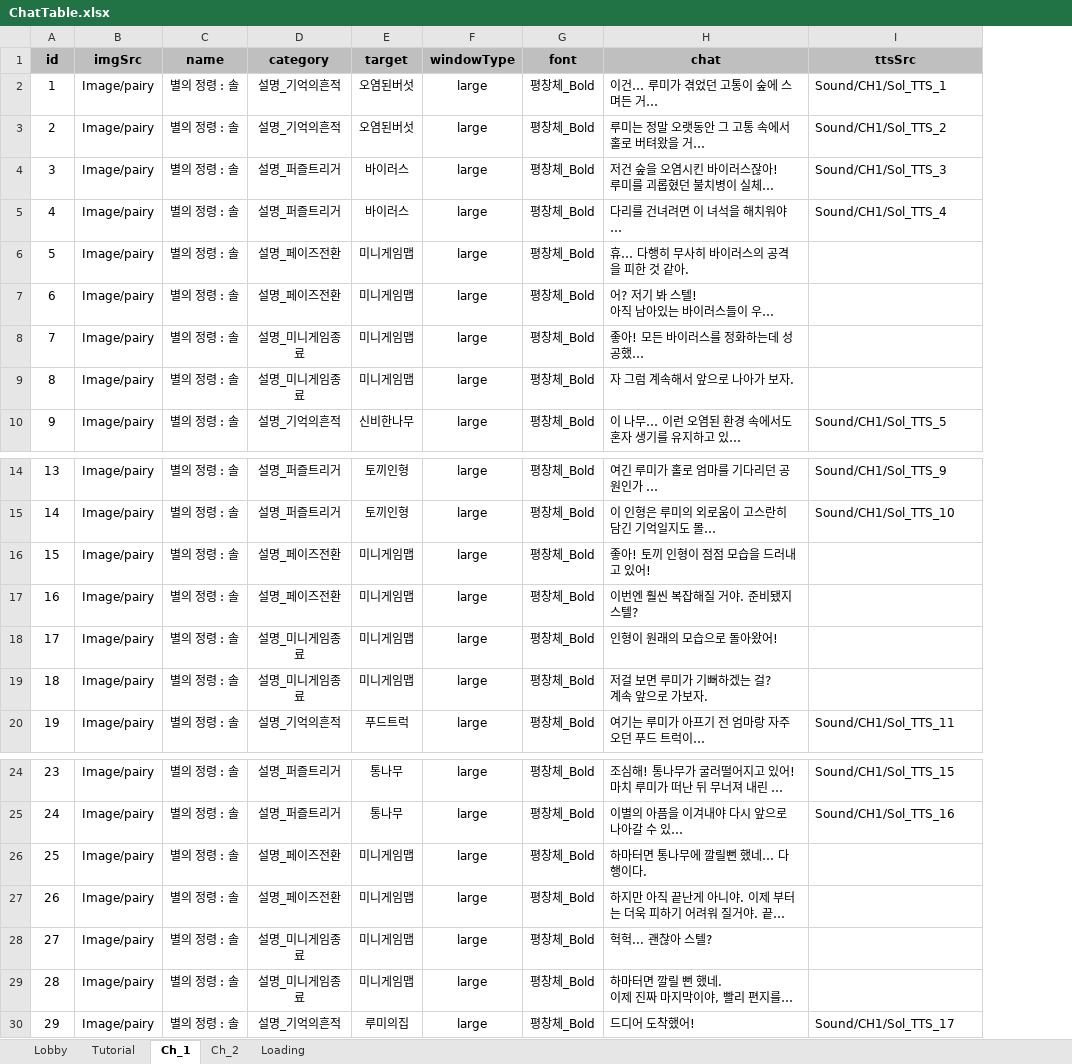
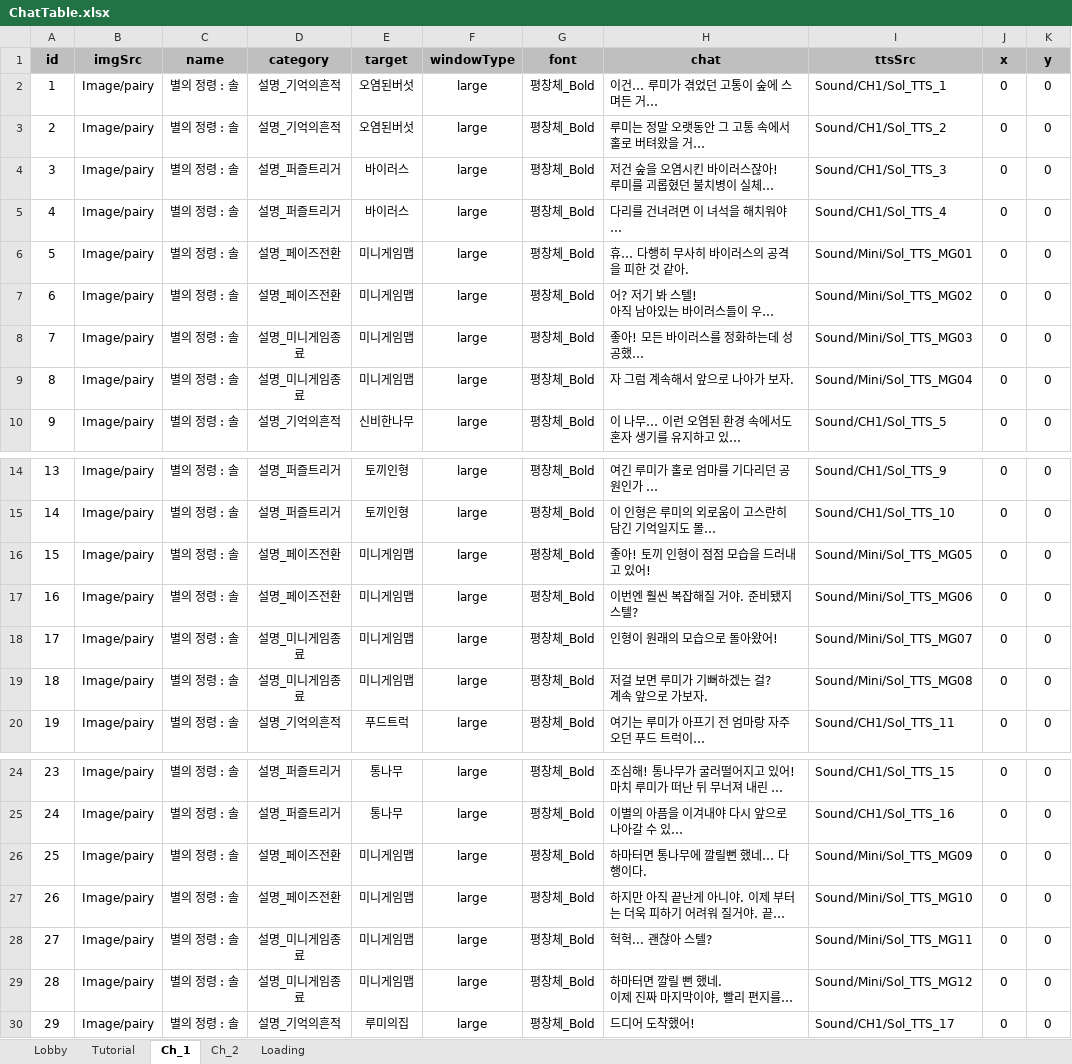
Before and after one commit to cksuwjr/StarLight, an Excel workbook: Assets/04ExcelData/ChatTable.xlsx, sheet Ch_1, drawn as a sheet; only a part is shown, gaps mark what is left out; long unchanged cells end in …; values as stored, in another font and other column widths than the file's, no borders; the diff names each change by its address in the sheet, - before the commit and + after, or states it on an @@ line.

```diff
--- a/Assets/04ExcelData/ChatTable.xlsx (sheet Ch_1)
+++ b/Assets/04ExcelData/ChatTable.xlsx (sheet Ch_1)
+column J (x), rows 2-10: all 0; rows 14-20: all 0; rows 24-30: all 0
+column K (y), rows 2-10: all 0; rows 14-20: all 0; rows 24-30: all 0
-I6 (ttsSrc): (empty)
+I6 (ttsSrc): Sound/Mini/Sol_TTS_MG01
-I7 (ttsSrc): (empty)
+I7 (ttsSrc): Sound/Mini/Sol_TTS_MG02
-I8 (ttsSrc): (empty)
+I8 (ttsSrc): Sound/Mini/Sol_TTS_MG03
-I9 (ttsSrc): (empty)
+I9 (ttsSrc): Sound/Mini/Sol_TTS_MG04
-I16 (ttsSrc): (empty)
+I16 (ttsSrc): Sound/Mini/Sol_TTS_MG05
-I17 (ttsSrc): (empty)
+I17 (ttsSrc): Sound/Mini/Sol_TTS_MG06
-I18 (ttsSrc): (empty)
+I18 (ttsSrc): Sound/Mini/Sol_TTS_MG07
-I19 (ttsSrc): (empty)
+I19 (ttsSrc): Sound/Mini/Sol_TTS_MG08
-I26 (ttsSrc): (empty)
+I26 (ttsSrc): Sound/Mini/Sol_TTS_MG09
-I27 (ttsSrc): (empty)
+I27 (ttsSrc): Sound/Mini/Sol_TTS_MG10
-I28 (ttsSrc): (empty)
+I28 (ttsSrc): Sound/Mini/Sol_TTS_MG11
-I29 (ttsSrc): (empty)
+I29 (ttsSrc): Sound/Mini/Sol_TTS_MG12
```
Also changed, not shown: sheet Lobby, sheet Ch_2, sheet Tutorial, sheet Loading, 18 other files.
